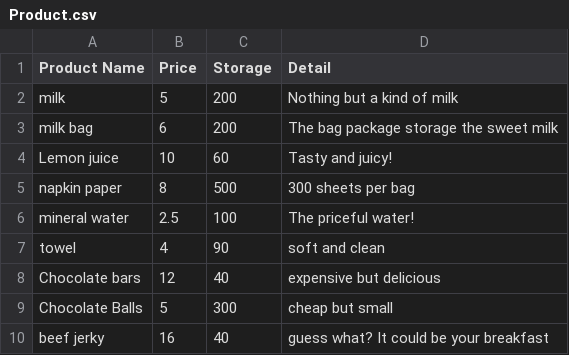
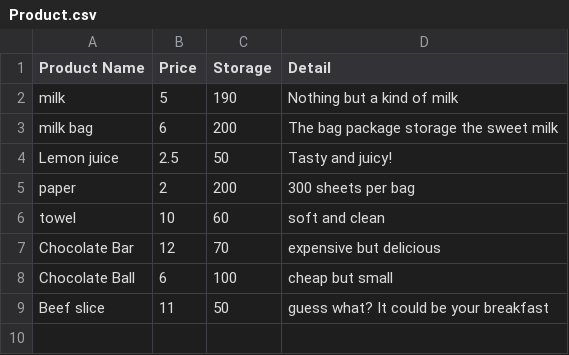
Before and after one commit to 1006279002/sale-system, a CSV file: Product.csv, drawn as a sheet.

```diff
--- a/Product.csv
+++ b/Product.csv
@@ -1,10 +1,9 @@
 Product Name,Price,Storage,Detail
-milk,5,200,Nothing but a kind of milk
+milk,5,190,Nothing but a kind of milk
 milk bag,6,200,The bag package storage the sweet milk
-Lemon juice,10,60,Tasty and juicy!
-napkin paper,8,500,300 sheets per bag
-mineral water,2.5,100,The priceful water!
-towel,4,90,soft and clean
-Chocolate bars,12,40,expensive but delicious
-Chocolate Balls,5,300,cheap but small
-beef jerky,16,40,guess what? It could be your breakfast
+Lemon juice,2.5,50,Tasty and juicy!
+paper,2,200,300 sheets per bag
+towel,10,60,soft and clean
+Chocolate Bar,12,70,expensive but delicious
+Chocolate Ball,6,100,cheap but small
+Beef slice,11,50,guess what? It could be your breakfast
```
Also changed, not shown: 4 other files.
